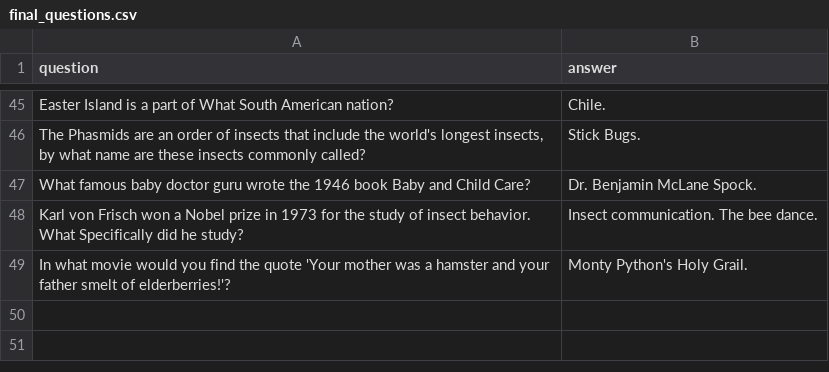
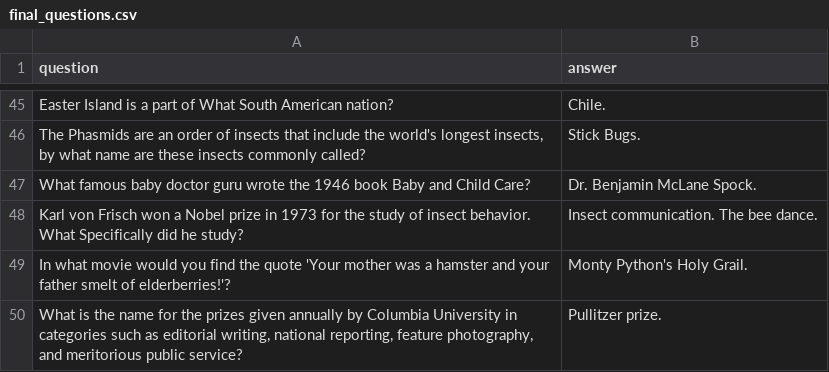
Before and after one commit to BOUCKY/Trivia_FAQtory, a CSV file: server/final_questions.csv, drawn as a sheet; only a part is shown, gaps mark what is left out; the diff names each change by its address in the sheet, - before the commit and + after, or states it on an @@ line.

```diff
--- a/server/final_questions.csv
+++ b/server/final_questions.csv
+row 50: What is the name for the prizes given annually by Columbia University in categories such as editorial writing, national reporting, feature photography, and meritorious public service? | Pullitzer prize.
```
Also changed, not shown: server/hidden.csv, server/player_chosen.csv, 1 other file.
